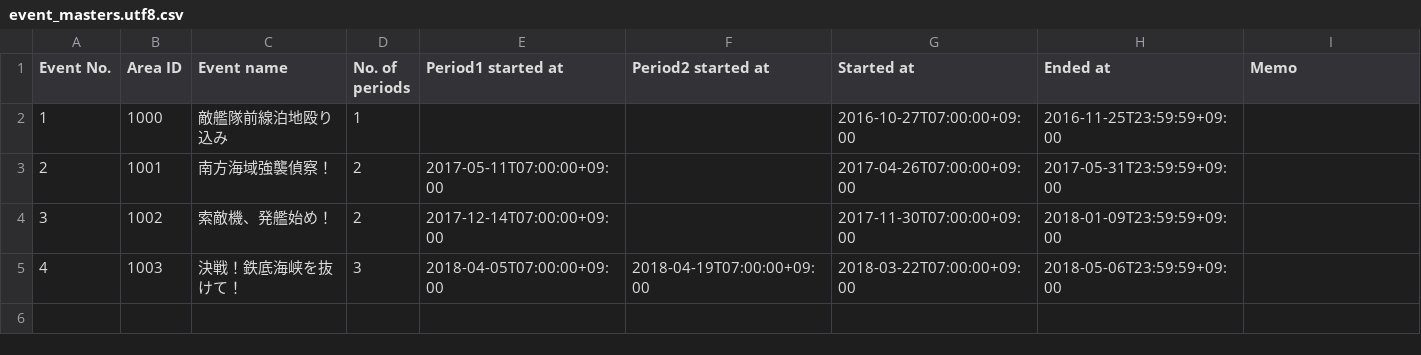
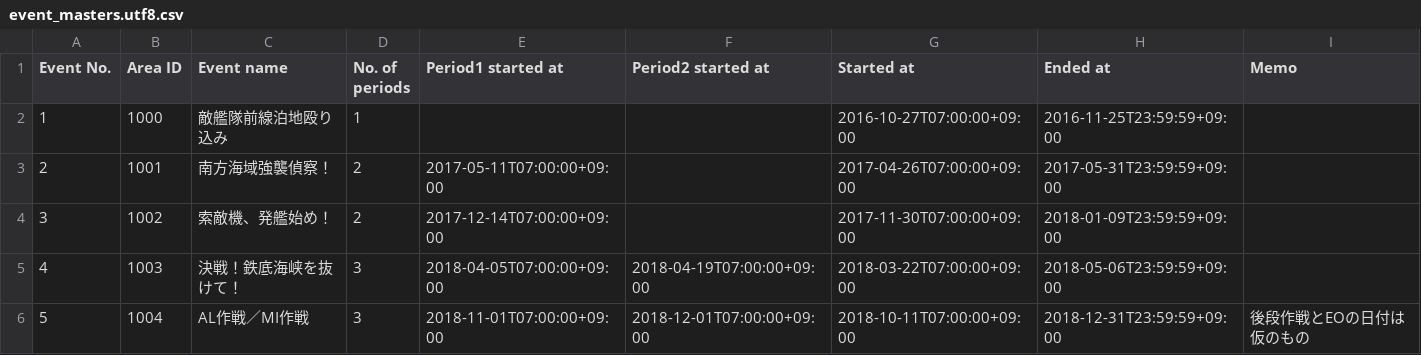
Before and after one commit to muziyoshiz/admiral_stats, a CSV file: db/seeds/event_masters.utf8.csv, drawn as a sheet; the diff names each change by its address in the sheet, - before the commit and + after, or states it on an @@ line.

```diff
--- a/db/seeds/event_masters.utf8.csv
+++ b/db/seeds/event_masters.utf8.csv
+row 6: 5 | 1004 | AL作戦／MI作戦 | 3 | 2018-11-01T07:00:00+09:00 | 2018-12-01T07:00:00+09:00 | 2018-10-11T07:00:00+09:00 | 2018-12-31T23:59:59+09:00 | 後段作戦とEOの日付は仮のもの
```
Also changed, not shown: db/seeds/event_masters.csv, db/seeds/event_stage_masters.csv, 2 other files.
